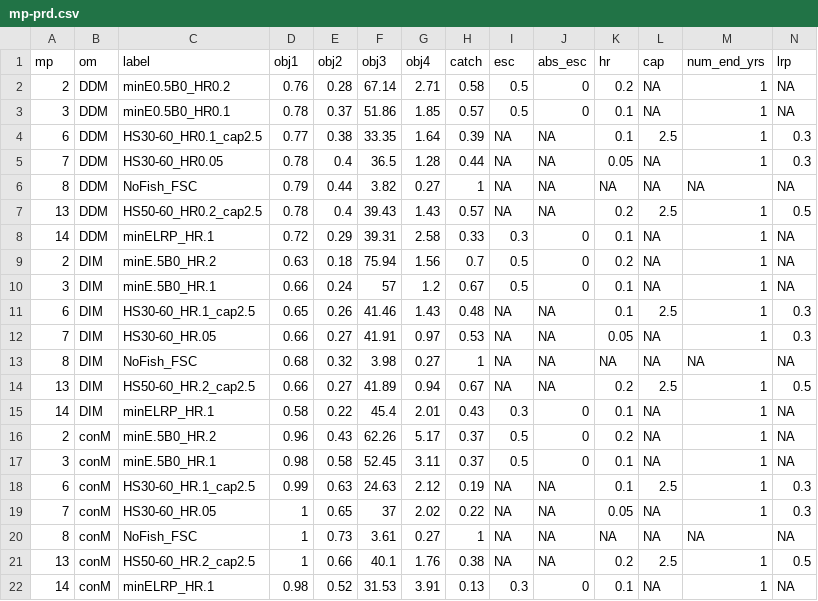
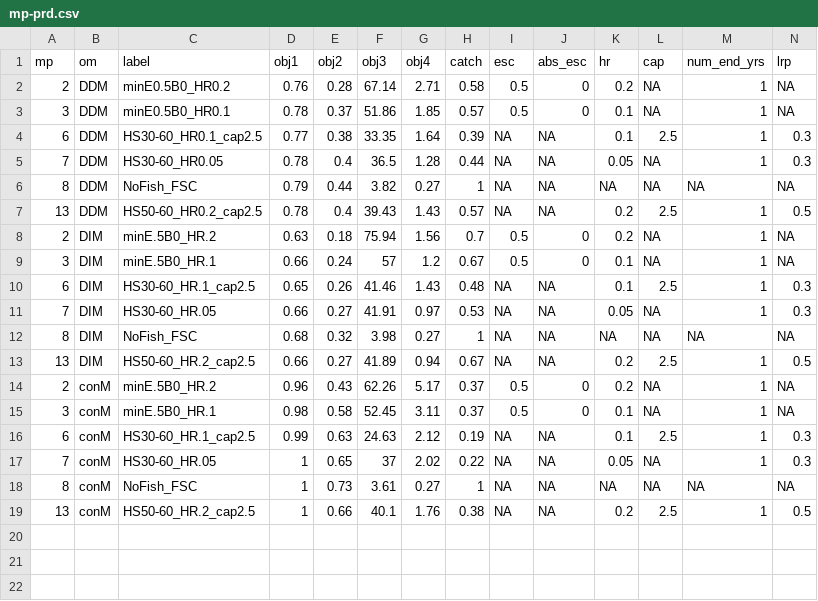
Before and after one commit to pbs-assess/herringsr, a CSV file: data/mp-prd.csv, drawn as a sheet; only a part is shown; rows hold the shown columns only; the diff names each change by its address in the sheet, - before the commit and + after, or states it on an @@ line.

Commit message:
Removed minELRP_HR0.1 MP for PRD

```diff
--- a/data/mp-prd.csv
+++ b/data/mp-prd.csv
-row 8: 14 | DDM | minELRP_HR.1 | 0.72 | 0.29 | 39.31 | 2.58 | 0.33 | 0.3 | 0 | 0.1 | NA | 1 | NA
-row 15: 14 | DIM | minELRP_HR.1 | 0.58 | 0.22 | 45.4 | 2.01 | 0.43 | 0.3 | 0 | 0.1 | NA | 1 | NA
-row 22: 14 | conM | minELRP_HR.1 | 0.98 | 0.52 | 31.53 | 3.91 | 0.13 | 0.3 | 0 | 0.1 | NA | 1 | NA
```
